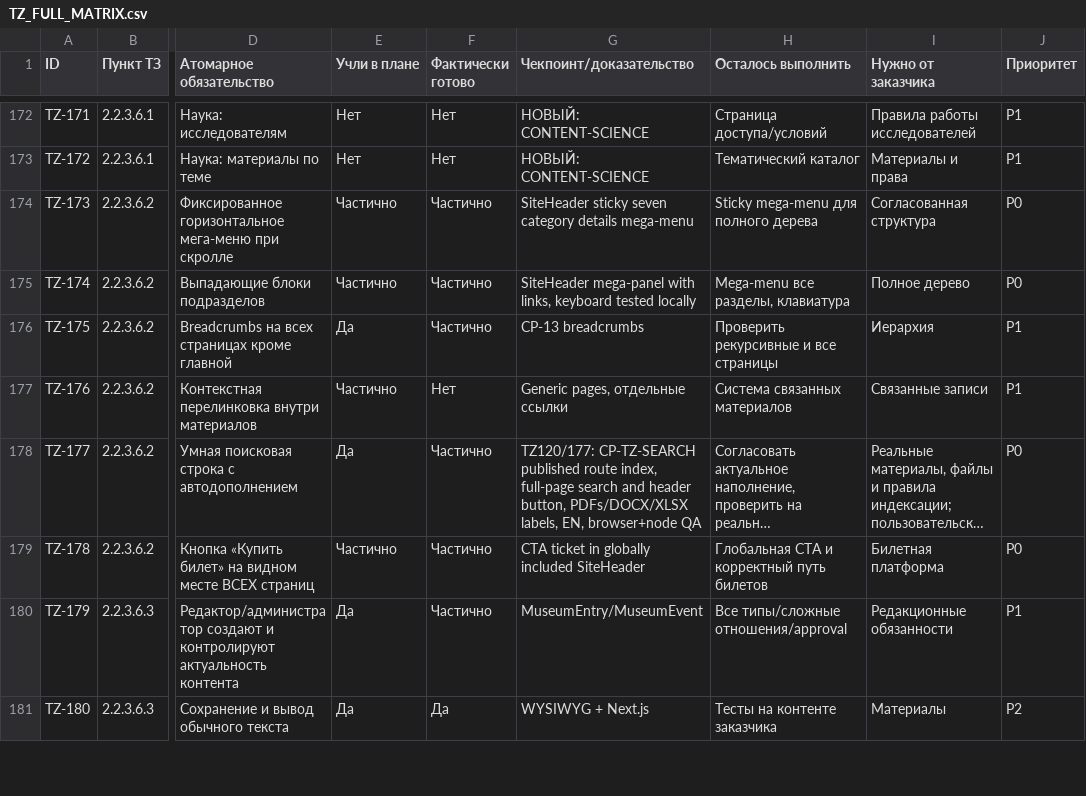
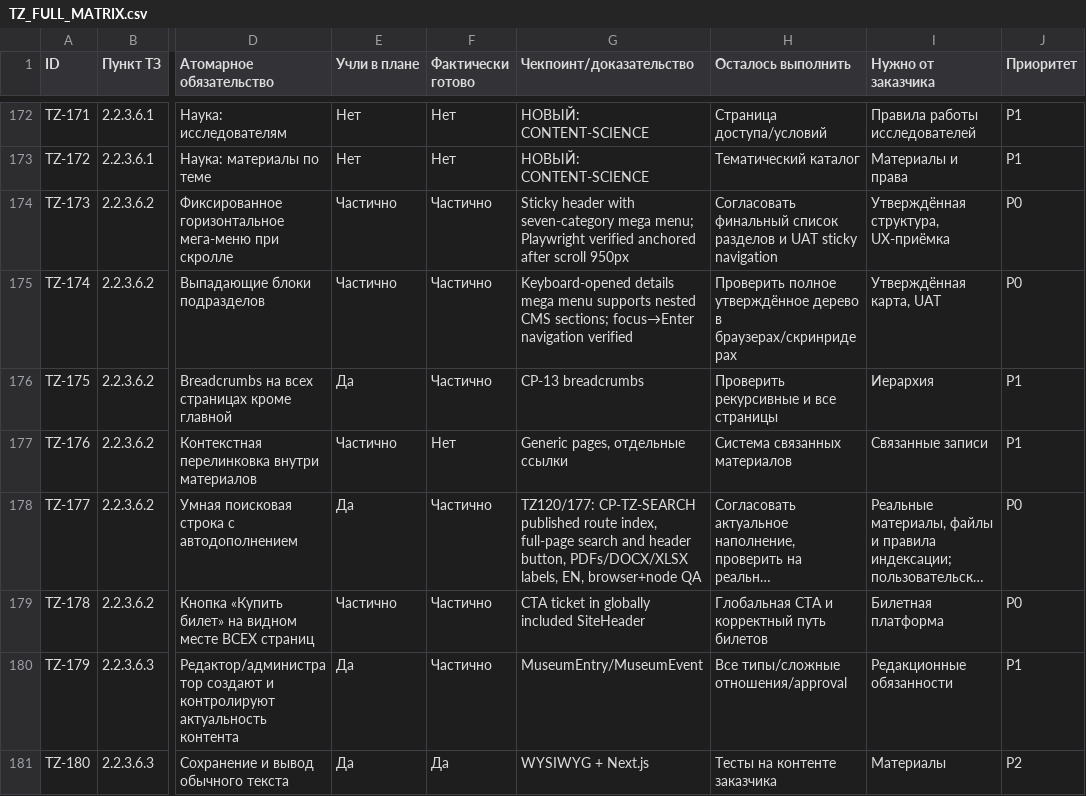
Before and after one commit to arvectum2/musbread, a CSV file: docs/tz-audit/TZ_FULL_MATRIX.csv, drawn as a sheet; only a part is shown, gaps mark what is left out; long unchanged cells end in …; the diff covers the shown part only; the diff names each change by its address in the sheet, - before the commit and + after, or states it on an @@ line.

```diff
--- a/docs/tz-audit/TZ_FULL_MATRIX.csv
+++ b/docs/tz-audit/TZ_FULL_MATRIX.csv
-G174 (Чекпоинт/доказательство): SiteHeader sticky seven category details mega-menu
+G174 (Чекпоинт/доказательство): Sticky header with seven-category mega menu; Playwright verified anchored after scroll 950px
-H174 (Осталось выполнить): Sticky mega-menu для полного дерева
+H174 (Осталось выполнить): Согласовать финальный список разделов и UAT sticky navigation
-I174 (Нужно от заказчика): Согласованная структура
+I174 (Нужно от заказчика): Утверждённая структура, UX-приёмка
-G175 (Чекпоинт/доказательство): SiteHeader mega-panel with links, keyboard tested locally
+G175 (Чекпоинт/доказательство): Keyboard-opened details mega menu supports nested CMS sections; focus→Enter navigation verified
-H175 (Осталось выполнить): Mega-menu все разделы, клавиатура
+H175 (Осталось выполнить): Проверить полное утверждённое дерево в браузерах/скринридерах
-I175 (Нужно от заказчика): Полное дерево
+I175 (Нужно от заказчика): Утверждённая карта, UAT
```
Also changed, not shown: 30 edited cells elsewhere in this file, docs/tz-audit/TZ_EXECUTION_MATRIX.csv, 18 other files.
